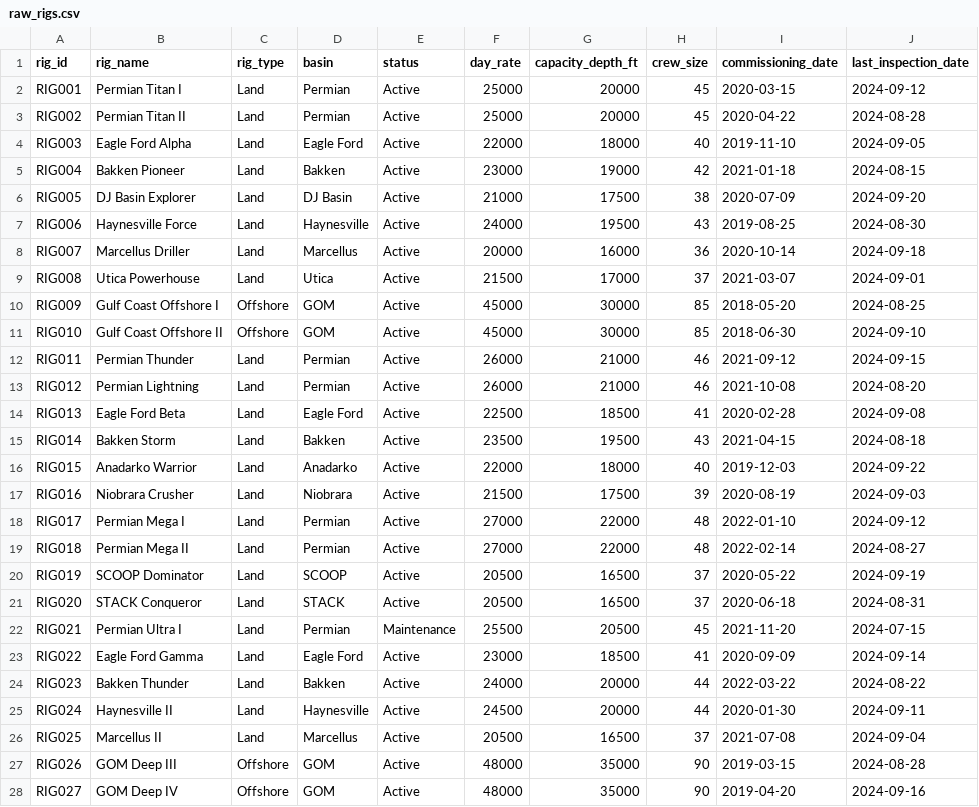
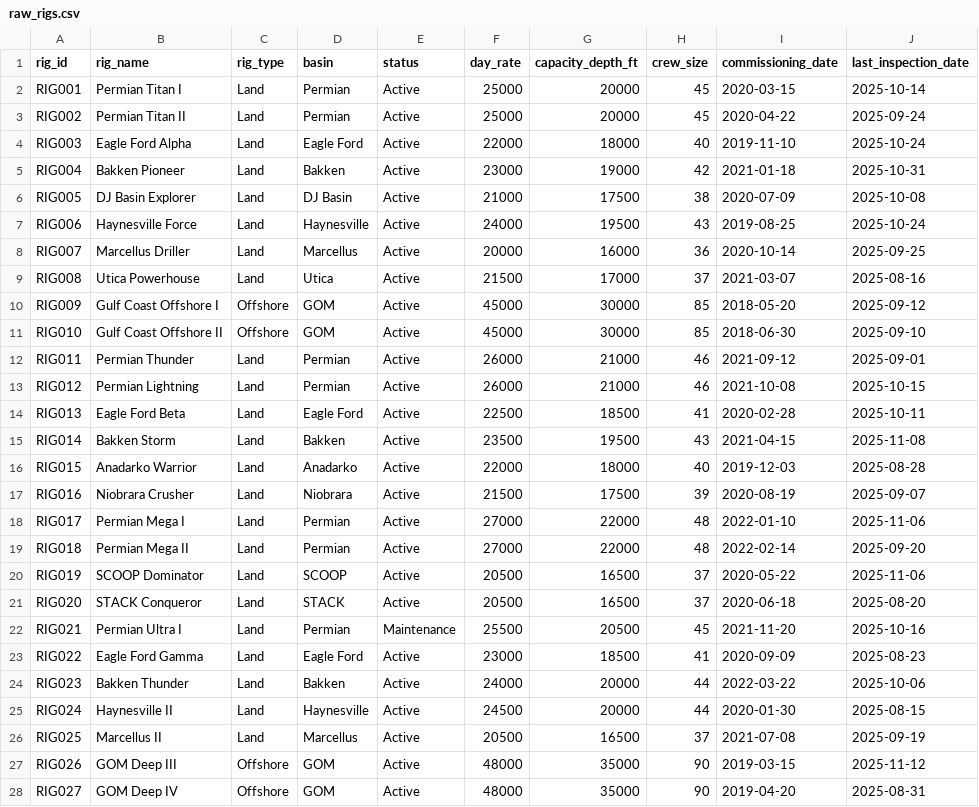
Before and after one commit to vincekdo10/oil-gas, a CSV file: seeds/raw_rigs.csv, drawn as a sheet; only a part is shown; the diff covers the shown part only.

```diff
--- a/seeds/raw_rigs.csv
+++ b/seeds/raw_rigs.csv
@@ -1,28 +1,28 @@
 rig_id,rig_name,rig_type,basin,status,day_rate,capacity_depth_ft,crew_size,commissioning_date,last_inspection_date
-RIG001,Permian Titan I,Land,Permian,Active,25000,20000,45,2020-03-15,2024-09-12
-RIG002,Permian Titan II,Land,Permian,Active,25000,20000,45,2020-04-22,2024-08-28
-RIG003,Eagle Ford Alpha,Land,Eagle Ford,Active,22000,18000,40,2019-11-10,2024-09-05
-RIG004,Bakken Pioneer,Land,Bakken,Active,23000,19000,42,2021-01-18,2024-08-15
-RIG005,DJ Basin Explorer,Land,DJ Basin,Active,21000,17500,38,2020-07-09,2024-09-20
-RIG006,Haynesville Force,Land,Haynesville,Active,24000,19500,43,2019-08-25,2024-08-30
-RIG007,Marcellus Driller,Land,Marcellus,Active,20000,16000,36,2020-10-14,2024-09-18
-RIG008,Utica Powerhouse,Land,Utica,Active,21500,17000,37,2021-03-07,2024-09-01
-RIG009,Gulf Coast Offshore I,Offshore,GOM,Active,45000,30000,85,2018-05-20,2024-08-25
-RIG010,Gulf Coast Offshore II,Offshore,GOM,Active,45000,30000,85,2018-06-30,2024-09-10
-RIG011,Permian Thunder,Land,Permian,Active,26000,21000,46,2021-09-12,2024-09-15
-RIG012,Permian Lightning,Land,Permian,Active,26000,21000,46,2021-10-08,2024-08-20
-RIG013,Eagle Ford Beta,Land,Eagle Ford,Active,22500,18500,41,2020-02-28,2024-09-08
-RIG014,Bakken Storm,Land,Bakken,Active,23500,19500,43,2021-04-15,2024-08-18
-RIG015,Anadarko Warrior,Land,Anadarko,Active,22000,18000,40,2019-12-03,2024-09-22
-RIG016,Niobrara Crusher,Land,Niobrara,Active,21500,17500,39,2020-08-19,2024-09-03
-RIG017,Permian Mega I,Land,Permian,Active,27000,22000,48,2022-01-10,2024-09-12
-RIG018,Permian Mega II,Land,Permian,Active,27000,22000,48,2022-02-14,2024-08-27
-RIG019,SCOOP Dominator,Land,SCOOP,Active,20500,16500,37,2020-05-22,2024-09-19
-RIG020,STACK Conqueror,Land,STACK,Active,20500,16500,37,2020-06-18,2024-08-31
-RIG021,Permian Ultra I,Land,Permian,Maintenance,25500,20500,45,2021-11-20,2024-07-15
-RIG022,Eagle Ford Gamma,Land,Eagle Ford,Active,23000,18500,41,2020-09-09,2024-09-14
-RIG023,Bakken Thunder,Land,Bakken,Active,24000,20000,44,2022-03-22,2024-08-22
-RIG024,Haynesville II,Land,Haynesville,Active,24500,20000,44,2020-01-30,2024-09-11
-RIG025,Marcellus II,Land,Marcellus,Active,20500,16500,37,2021-07-08,2024-09-04
-RIG026,GOM Deep III,Offshore,GOM,Active,48000,35000,90,2019-03-15,2024-08-28
-RIG027,GOM Deep IV,Offshore,GOM,Active,48000,35000,90,2019-04-20,2024-09-16
+RIG001,Permian Titan I,Land,Permian,Active,25000,20000,45,2020-03-15,2025-10-14
+RIG002,Permian Titan II,Land,Permian,Active,25000,20000,45,2020-04-22,2025-09-24
+RIG003,Eagle Ford Alpha,Land,Eagle Ford,Active,22000,18000,40,2019-11-10,2025-10-24
+RIG004,Bakken Pioneer,Land,Bakken,Active,23000,19000,42,2021-01-18,2025-10-31
+RIG005,DJ Basin Explorer,Land,DJ Basin,Active,21000,17500,38,2020-07-09,2025-10-08
+RIG006,Haynesville Force,Land,Haynesville,Active,24000,19500,43,2019-08-25,2025-10-24
+RIG007,Marcellus Driller,Land,Marcellus,Active,20000,16000,36,2020-10-14,2025-09-25
+RIG008,Utica Powerhouse,Land,Utica,Active,21500,17000,37,2021-03-07,2025-08-16
+RIG009,Gulf Coast Offshore I,Offshore,GOM,Active,45000,30000,85,2018-05-20,2025-09-12
+RIG010,Gulf Coast Offshore II,Offshore,GOM,Active,45000,30000,85,2018-06-30,2025-09-10
+RIG011,Permian Thunder,Land,Permian,Active,26000,21000,46,2021-09-12,2025-09-01
+RIG012,Permian Lightning,Land,Permian,Active,26000,21000,46,2021-10-08,2025-10-15
+RIG013,Eagle Ford Beta,Land,Eagle Ford,Active,22500,18500,41,2020-02-28,2025-10-11
+RIG014,Bakken Storm,Land,Bakken,Active,23500,19500,43,2021-04-15,2025-11-08
+RIG015,Anadarko Warrior,Land,Anadarko,Active,22000,18000,40,2019-12-03,2025-08-28
+RIG016,Niobrara Crusher,Land,Niobrara,Active,21500,17500,39,2020-08-19,2025-09-07
+RIG017,Permian Mega I,Land,Permian,Active,27000,22000,48,2022-01-10,2025-11-06
+RIG018,Permian Mega II,Land,Permian,Active,27000,22000,48,2022-02-14,2025-09-20
+RIG019,SCOOP Dominator,Land,SCOOP,Active,20500,16500,37,2020-05-22,2025-11-06
+RIG020,STACK Conqueror,Land,STACK,Active,20500,16500,37,2020-06-18,2025-08-20
+RIG021,Permian Ultra I,Land,Permian,Maintenance,25500,20500,45,2021-11-20,2025-10-16
+RIG022,Eagle Ford Gamma,Land,Eagle Ford,Active,23000,18500,41,2020-09-09,2025-08-23
+RIG023,Bakken Thunder,Land,Bakken,Active,24000,20000,44,2022-03-22,2025-10-06
+RIG024,Haynesville II,Land,Haynesville,Active,24500,20000,44,2020-01-30,2025-08-15
+RIG025,Marcellus II,Land,Marcellus,Active,20500,16500,37,2021-07-08,2025-09-19
+RIG026,GOM Deep III,Offshore,GOM,Active,48000,35000,90,2019-03-15,2025-11-12
+RIG027,GOM Deep IV,Offshore,GOM,Active,48000,35000,90,2019-04-20,2025-08-31
```
Also changed, not shown: 173 edited cells elsewhere in this file, seeds/raw_equipment.csv, seeds/raw_safety_incidents.csv, 2 other files.
